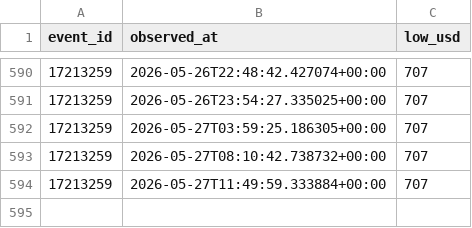
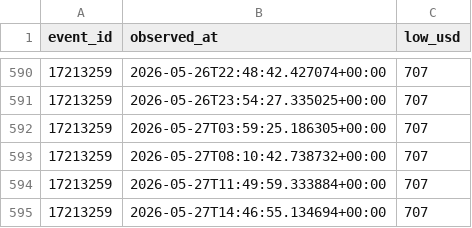
Before and after one commit to timkok/world-cup-monitor, a CSV file: price_history.csv, drawn as a sheet; only a part is shown, gaps mark what is left out; the diff names each change by its address in the sheet, - before the commit and + after, or states it on an @@ line.

```diff
--- a/price_history.csv
+++ b/price_history.csv
+row 595: 17213259 | 2026-05-27T14:46:55.134694+00:00 | 707
```
Also changed, not shown: seatgeek_data.csv.
